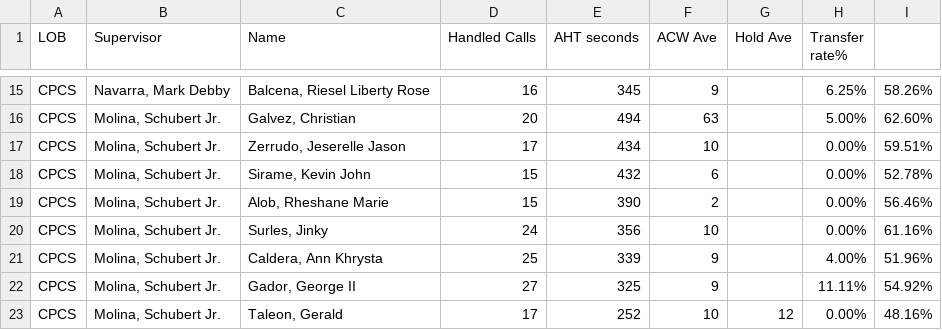
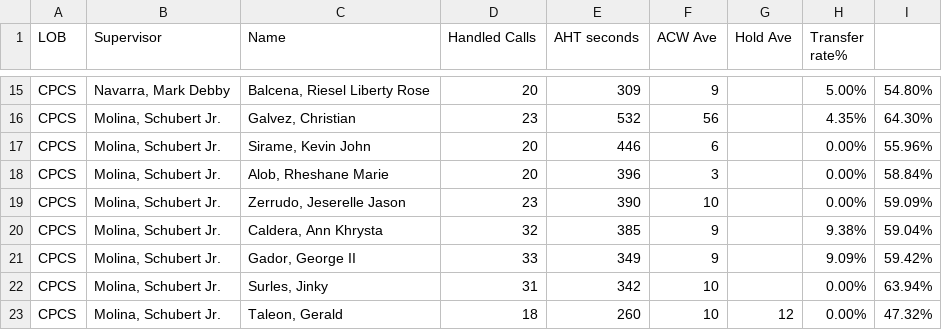
Before and after one commit to mosaicphl/caremoreproviderAHT, a CSV file: cpcs.csv, drawn as a sheet; only a part is shown, gaps mark what is left out; removed rows and columns are numbered as before the commit, all else as after; the diff covers the shown part only; the diff names each change by its address in the sheet, - before the commit and + after, or states it on an @@ line.

```diff
--- a/cpcs.csv
+++ b/cpcs.csv
-D15 (Handled Calls): 16
+D15 (Handled Calls): 20
-E15 (AHT seconds): 345
+E15 (AHT seconds): 309
-H15 (Transfer rate%): 6.25%
+H15 (Transfer rate%): 5.00%
-I15: 58.26%
+I15: 54.80%
-D16 (Handled Calls): 20
+D16 (Handled Calls): 23
-E16 (AHT seconds): 494
+E16 (AHT seconds): 532
-F16 (ACW Ave): 63
+F16 (ACW Ave): 56
-H16 (Transfer rate%): 5.00%
+H16 (Transfer rate%): 4.35%
-I16: 62.60%
+I16: 64.30%
-row 17: CPCS | Molina, Schubert Jr. | Zerrudo, Jeserelle Jason | 17 | 434 | 10 |  | 0.00% | 59.51%
-D17:D18 (Handled Calls): 15
+D17:D18 (Handled Calls): 20
-E17 (AHT seconds): 432
+E17 (AHT seconds): 446
-I17: 52.78%
+I17: 55.96%
-E18 (AHT seconds): 390
+E18 (AHT seconds): 396
-F18 (ACW Ave): 2
+F18 (ACW Ave): 3
-I18: 56.46%
+I18: 58.84%
-C19 (Name): Surles, Jinky
+C19 (Name): Zerrudo, Jeserelle Jason
-D19 (Handled Calls): 24
+D19 (Handled Calls): 23
-E19 (AHT seconds): 356
+E19 (AHT seconds): 390
-I19: 61.16%
+I19: 59.09%
-D20 (Handled Calls): 25
+D20 (Handled Calls): 32
-E20 (AHT seconds): 339
+E20 (AHT seconds): 385
-H20 (Transfer rate%): 4.00%
+H20 (Transfer rate%): 9.38%
-I20: 51.96%
+I20: 59.04%
-D21 (Handled Calls): 27
+D21 (Handled Calls): 33
-E21 (AHT seconds): 325
+E21 (AHT seconds): 349
-H21 (Transfer rate%): 11.11%
+H21 (Transfer rate%): 9.09%
-I21: 54.92%
+I21: 59.42%
+row 22: CPCS | Molina, Schubert Jr. | Surles, Jinky | 31 | 342 | 10 |  | 0.00% | 63.94%
-D23 (Handled Calls): 17
+D23 (Handled Calls): 18
-E23 (AHT seconds): 252
+E23 (AHT seconds): 260
-I23: 48.16%
+I23: 47.32%
```
Also changed, not shown: 7 added rows, 7 removed rows and 18 edited cells elsewhere in this file, cpcsAHT.csv.
